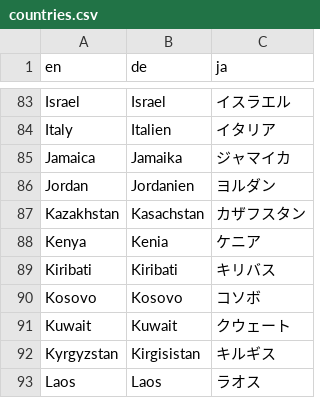
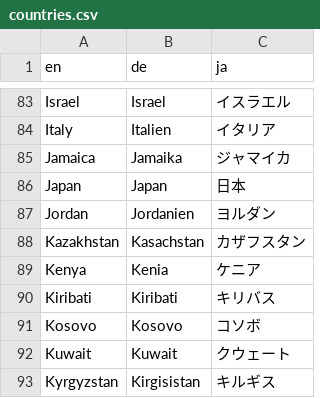
Before and after one commit to yuichi0625/memo, a CSV file: bias1/countries.csv, drawn as a sheet; only a part is shown, gaps mark what is left out; the shorter side is filled out with more unchanged rows.

Commit message:
追加

```diff
--- a/bias1/countries.csv
+++ b/bias1/countries.csv
@@ -85,2 +85,3 @@ Italy,Italien,イタリア
 Jamaica,Jamaika,ジャマイカ
+Japan,Japan,日本
 Jordan,Jordanien,ヨルダン
```
